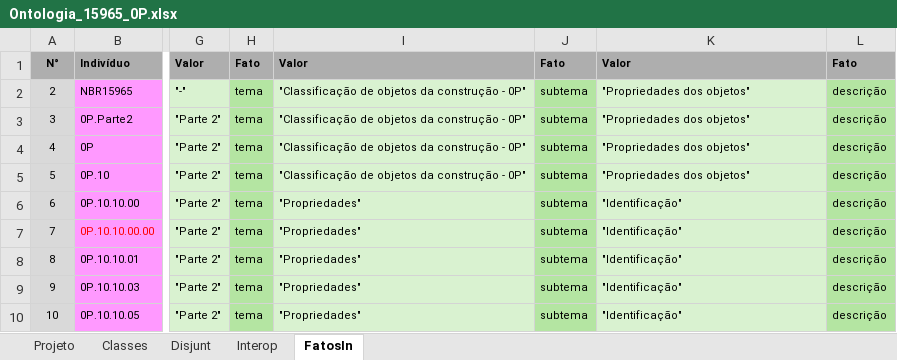
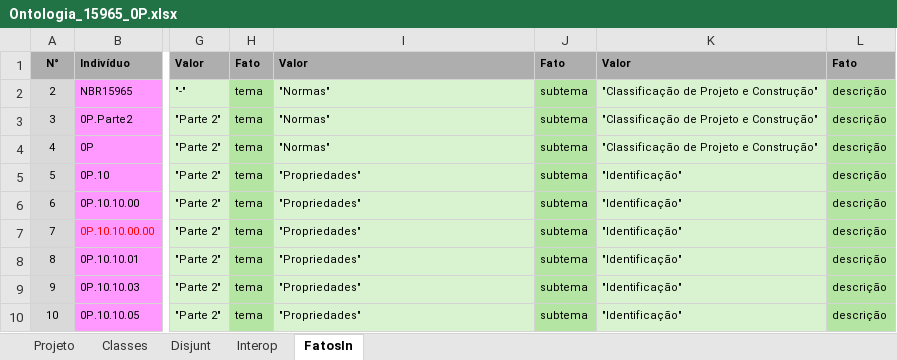
Before and after one commit to JLMenegotto/OntologiaBIM, an Excel workbook: Versão5/ABNT/Ontologia_15965_0P.xlsx, sheet FatosIn, drawn as a sheet; only a part is shown, gaps mark what is left out; values as stored, in another font and other column widths than the file's, no borders; conditional formats not drawn; the diff names each change by its address in the sheet, - before the commit and + after, or states it on an @@ line.

```diff
--- a/Versão5/ABNT/Ontologia_15965_0P.xlsx (sheet FatosIn)
+++ b/Versão5/ABNT/Ontologia_15965_0P.xlsx (sheet FatosIn)
-I2:I4: "Classificação de objetos da construção - 0P"
+I2:I4: "Normas"
-K2:K4: "Propriedades dos objetos"
+K2:K4: "Classificação de Projeto e Construção"
-I5: "Classificação de objetos da construção - 0P"
+I5: "Propriedades"
-K5: "Propriedades dos objetos"
+K5: "Identificação"
```
Also changed, not shown: sheet Projeto, Versão5/ABNT/Ontologia_15965_1F.xlsx, Versão5/ABNT/Ontologia_15965_2C.xlsx, 10 other files.
